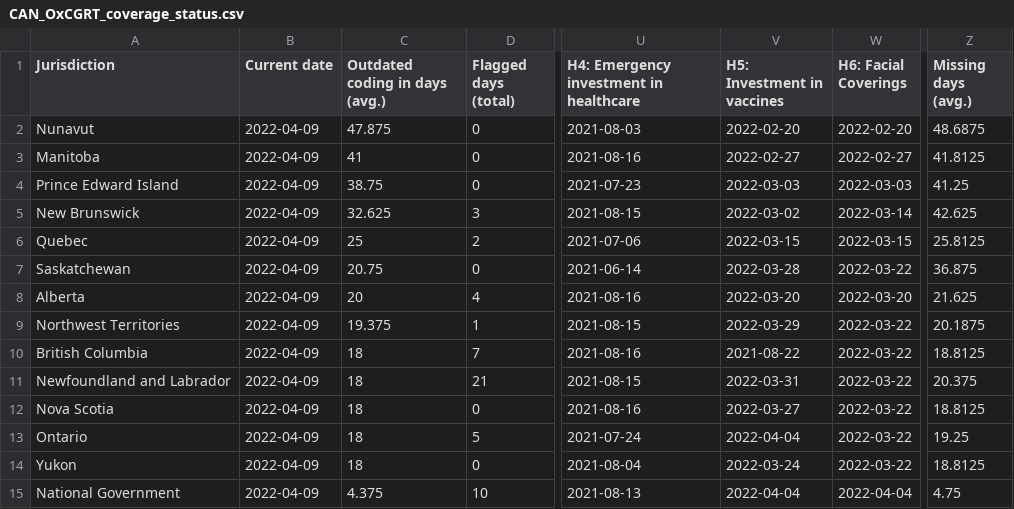
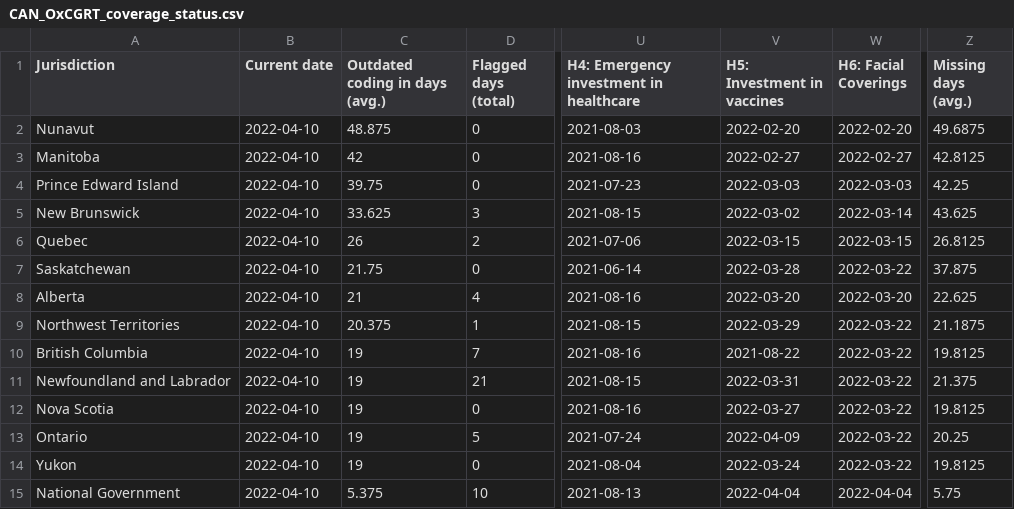
Before and after one commit to tatlowhelen/covid-policy-scratchpad, a CSV file: OxCGRT_coverage_status/CAN_OxCGRT_coverage_status.csv, drawn as a sheet; only a part is shown, gaps mark what is left out; the diff names each change by its address in the sheet, - before the commit and + after, or states it on an @@ line.

```diff
--- a/OxCGRT_coverage_status/CAN_OxCGRT_coverage_status.csv
+++ b/OxCGRT_coverage_status/CAN_OxCGRT_coverage_status.csv
-B2:B15 (Current date): 2022-04-09
+B2:B15 (Current date): 2022-04-10
-C2 (Outdated coding in days (avg.)): 47.875
+C2 (Outdated coding in days (avg.)): 48.875
-Z2 (Missing days (avg.)): 48.6875
+Z2 (Missing days (avg.)): 49.6875
-C3 (Outdated coding in days (avg.)): 41
+C3 (Outdated coding in days (avg.)): 42
-Z3 (Missing days (avg.)): 41.8125
+Z3 (Missing days (avg.)): 42.8125
-C4 (Outdated coding in days (avg.)): 38.75
+C4 (Outdated coding in days (avg.)): 39.75
-Z4 (Missing days (avg.)): 41.25
+Z4 (Missing days (avg.)): 42.25
-C5 (Outdated coding in days (avg.)): 32.625
+C5 (Outdated coding in days (avg.)): 33.625
-Z5 (Missing days (avg.)): 42.625
+Z5 (Missing days (avg.)): 43.625
-C6 (Outdated coding in days (avg.)): 25
+C6 (Outdated coding in days (avg.)): 26
-Z6 (Missing days (avg.)): 25.8125
+Z6 (Missing days (avg.)): 26.8125
-C7 (Outdated coding in days (avg.)): 20.75
+C7 (Outdated coding in days (avg.)): 21.75
-Z7 (Missing days (avg.)): 36.875
+Z7 (Missing days (avg.)): 37.875
-C8 (Outdated coding in days (avg.)): 20
+C8 (Outdated coding in days (avg.)): 21
-Z8 (Missing days (avg.)): 21.625
+Z8 (Missing days (avg.)): 22.625
-C9 (Outdated coding in days (avg.)): 19.375
+C9 (Outdated coding in days (avg.)): 20.375
-Z9 (Missing days (avg.)): 20.1875
+Z9 (Missing days (avg.)): 21.1875
-C10:C14 (Outdated coding in days (avg.)): 18
+C10:C14 (Outdated coding in days (avg.)): 19
-Z10 (Missing days (avg.)): 18.8125
+Z10 (Missing days (avg.)): 19.8125
-Z11 (Missing days (avg.)): 20.375
+Z11 (Missing days (avg.)): 21.375
-Z12 (Missing days (avg.)): 18.8125
+Z12 (Missing days (avg.)): 19.8125
-V13 (H5: Investment in vaccines): 2022-04-04
+V13 (H5: Investment in vaccines): 2022-04-09
-Z13 (Missing days (avg.)): 19.25
+Z13 (Missing days (avg.)): 20.25
-Z14 (Missing days (avg.)): 18.8125
+Z14 (Missing days (avg.)): 19.8125
-C15 (Outdated coding in days (avg.)): 4.375
+C15 (Outdated coding in days (avg.)): 5.375
-Z15 (Missing days (avg.)): 4.75
+Z15 (Missing days (avg.)): 5.75
```
Also changed, not shown: OxCGRT_coverage_status/BRA_OxCGRT_coverage_status.csv, OxCGRT_coverage_status/CHN_OxCGRT_coverage_status.csv, 3 other files.
